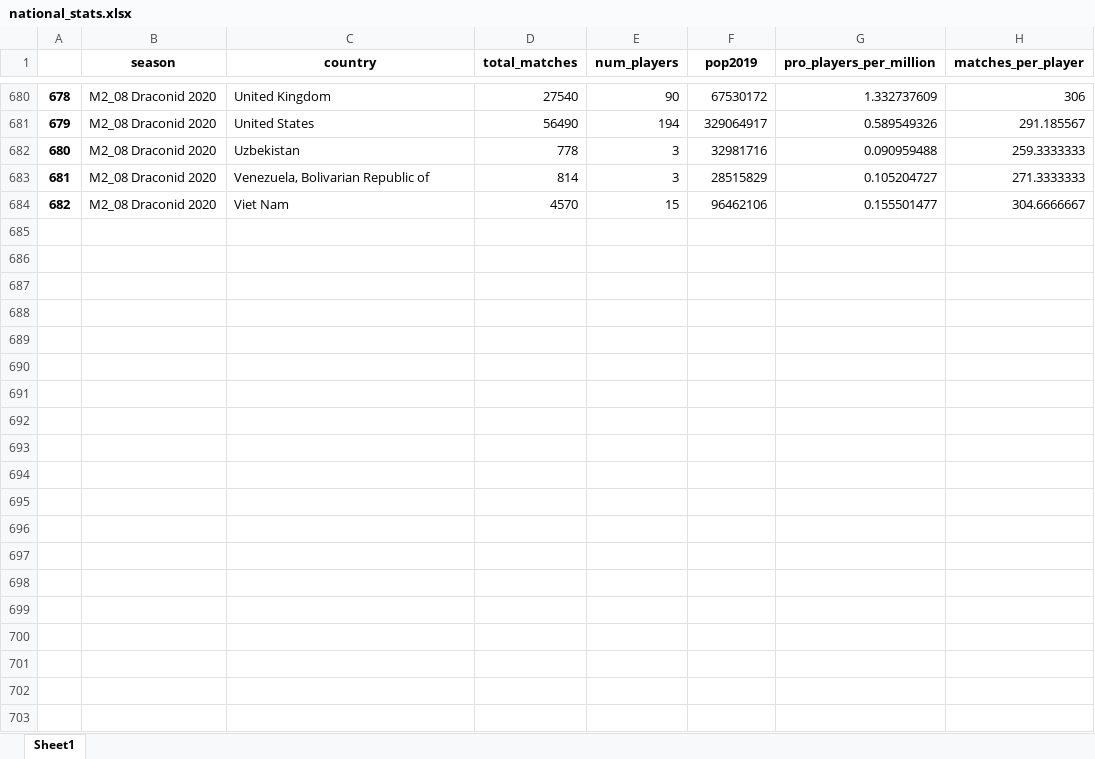
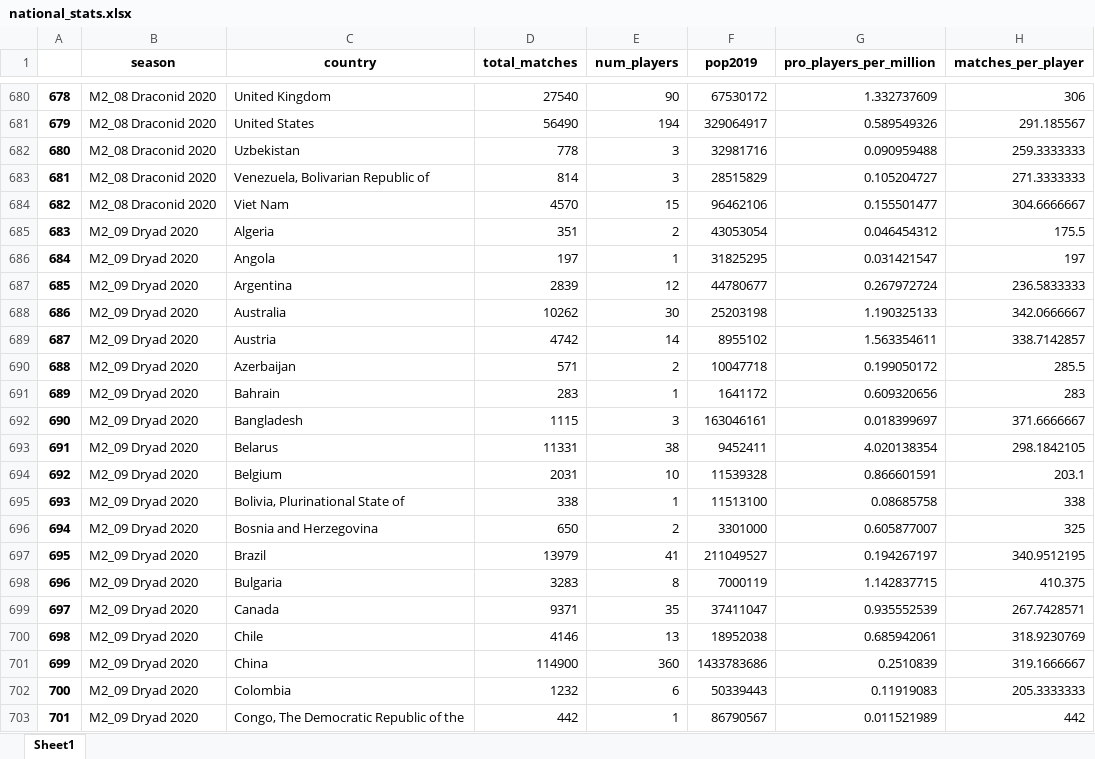
Before and after one commit to 4dcu-be/GwentRank, an Excel workbook: output/national_stats.xlsx, sheet Sheet1, drawn as a sheet; only a part is shown, gaps mark what is left out; values as stored, in another font and other column widths than the file's, no borders; the diff covers the shown part only; the diff names each change by its address in the sheet, - before the commit and + after, or states it on an @@ line.

```diff
--- a/output/national_stats.xlsx (sheet Sheet1)
+++ b/output/national_stats.xlsx (sheet Sheet1)
+row 685: 683 | M2_09 Dryad 2020 | Algeria | 351 | 2 | 43053054 | 0.046454312 | 175.5
+row 686: 684 | M2_09 Dryad 2020 | Angola | 197 | 1 | 31825295 | 0.031421547 | 197
+row 687: 685 | M2_09 Dryad 2020 | Argentina | 2839 | 12 | 44780677 | 0.267972724 | 236.5833333
+row 688: 686 | M2_09 Dryad 2020 | Australia | 10262 | 30 | 25203198 | 1.190325133 | 342.0666667
+row 689: 687 | M2_09 Dryad 2020 | Austria | 4742 | 14 | 8955102 | 1.563354611 | 338.7142857
+row 690: 688 | M2_09 Dryad 2020 | Azerbaijan | 571 | 2 | 10047718 | 0.199050172 | 285.5
+row 691: 689 | M2_09 Dryad 2020 | Bahrain | 283 | 1 | 1641172 | 0.609320656 | 283
+row 692: 690 | M2_09 Dryad 2020 | Bangladesh | 1115 | 3 | 163046161 | 0.018399697 | 371.6666667
+row 693: 691 | M2_09 Dryad 2020 | Belarus | 11331 | 38 | 9452411 | 4.020138354 | 298.1842105
+row 694: 692 | M2_09 Dryad 2020 | Belgium | 2031 | 10 | 11539328 | 0.866601591 | 203.1
+row 695: 693 | M2_09 Dryad 2020 | Bolivia, Plurinational State of | 338 | 1 | 11513100 | 0.08685758 | 338
+row 696: 694 | M2_09 Dryad 2020 | Bosnia and Herzegovina | 650 | 2 | 3301000 | 0.605877007 | 325
+row 697: 695 | M2_09 Dryad 2020 | Brazil | 13979 | 41 | 211049527 | 0.194267197 | 340.9512195
+row 698: 696 | M2_09 Dryad 2020 | Bulgaria | 3283 | 8 | 7000119 | 1.142837715 | 410.375
+row 699: 697 | M2_09 Dryad 2020 | Canada | 9371 | 35 | 37411047 | 0.935552539 | 267.7428571
+row 700: 698 | M2_09 Dryad 2020 | Chile | 4146 | 13 | 18952038 | 0.685942061 | 318.9230769
+row 701: 699 | M2_09 Dryad 2020 | China | 114900 | 360 | 1433783686 | 0.2510839 | 319.1666667
+row 702: 700 | M2_09 Dryad 2020 | Colombia | 1232 | 6 | 50339443 | 0.11919083 | 205.3333333
+row 703: 701 | M2_09 Dryad 2020 | Congo, The Democratic Republic of the | 442 | 1 | 86790567 | 0.011521989 | 442
```
Also changed, not shown: 71 added rows elsewhere in this sheet, output/player_summaries.xlsx, output/seasonal_stats.xlsx, 3 other files.
